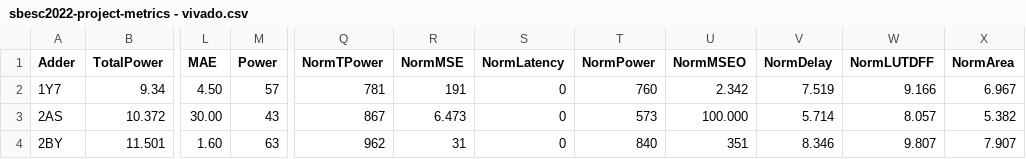
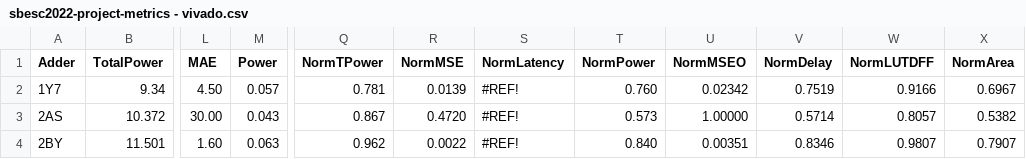
Before and after one commit to almeidatiago/sbesc2022, a CSV file: sbesc2022-project-metrics - vivado.csv, drawn as a sheet; only a part is shown, gaps mark what is left out; the diff covers the shown part only; the diff names each change by its address in the sheet, - before the commit and + after, or states it on an @@ line.

```diff
--- a/sbesc2022-project-metrics - vivado.csv
+++ b/sbesc2022-project-metrics - vivado.csv
-M2 (Power): 57
+M2 (Power): 0.057
-Q2 (NormTPower): 781
+Q2 (NormTPower): 0.781
-R2 (NormMSE): 191
+R2 (NormMSE): 0.0139
-S2:S4 (NormLatency): 0
+S2:S4 (NormLatency): #REF!
-T2 (NormPower): 760
+T2 (NormPower): 0.760
-U2 (NormMSEO): 2.342
+U2 (NormMSEO): 0.02342
-V2 (NormDelay): 7.519
+V2 (NormDelay): 0.7519
-W2 (NormLUTDFF): 9.166
+W2 (NormLUTDFF): 0.9166
-X2 (NormArea): 6.967
+X2 (NormArea): 0.6967
-M3 (Power): 43
+M3 (Power): 0.043
-Q3 (NormTPower): 867
+Q3 (NormTPower): 0.867
-R3 (NormMSE): 6.473
+R3 (NormMSE): 0.4720
-T3 (NormPower): 573
+T3 (NormPower): 0.573
-U3 (NormMSEO): 100.000
+U3 (NormMSEO): 1.00000
-V3 (NormDelay): 5.714
+V3 (NormDelay): 0.5714
-W3 (NormLUTDFF): 8.057
+W3 (NormLUTDFF): 0.8057
-X3 (NormArea): 5.382
+X3 (NormArea): 0.5382
-M4 (Power): 63
+M4 (Power): 0.063
-Q4 (NormTPower): 962
+Q4 (NormTPower): 0.962
-R4 (NormMSE): 31
+R4 (NormMSE): 0.0022
-T4 (NormPower): 840
+T4 (NormPower): 0.840
-U4 (NormMSEO): 351
+U4 (NormMSEO): 0.00351
-V4 (NormDelay): 8.346
+V4 (NormDelay): 0.8346
-W4 (NormLUTDFF): 9.807
+W4 (NormLUTDFF): 0.9807
-X4 (NormArea): 7.907
+X4 (NormArea): 0.7907
```
Also changed, not shown: 140 edited cells elsewhere in this file, 18 other files.
